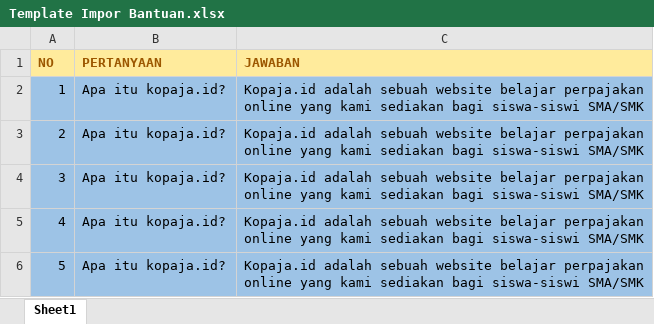
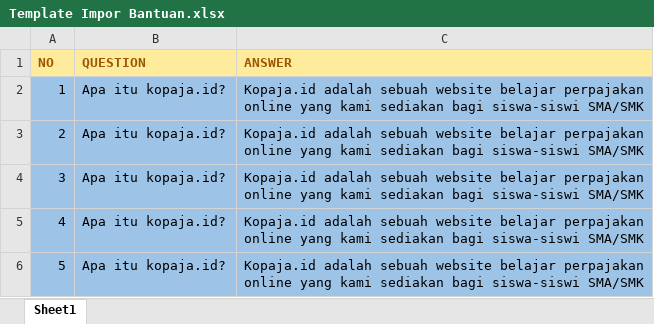
Before and after one commit to amaliariz123/kopaja, an Excel workbook: public/template/Template Impor Bantuan.xlsx, sheet Sheet1, drawn as a sheet; values as stored, in another font and other column widths than the file's, no borders; the diff names each change by its address in the sheet, - before the commit and + after, or states it on an @@ line.

Commit message:
fix import export bantuan

```diff
--- a/public/template/Template Impor Bantuan.xlsx (sheet Sheet1)
+++ b/public/template/Template Impor Bantuan.xlsx (sheet Sheet1)
-B1: PERTANYAAN
+B1: QUESTION
-C1: JAWABAN
+C1: ANSWER
```
Also changed, not shown: 5 other files.
